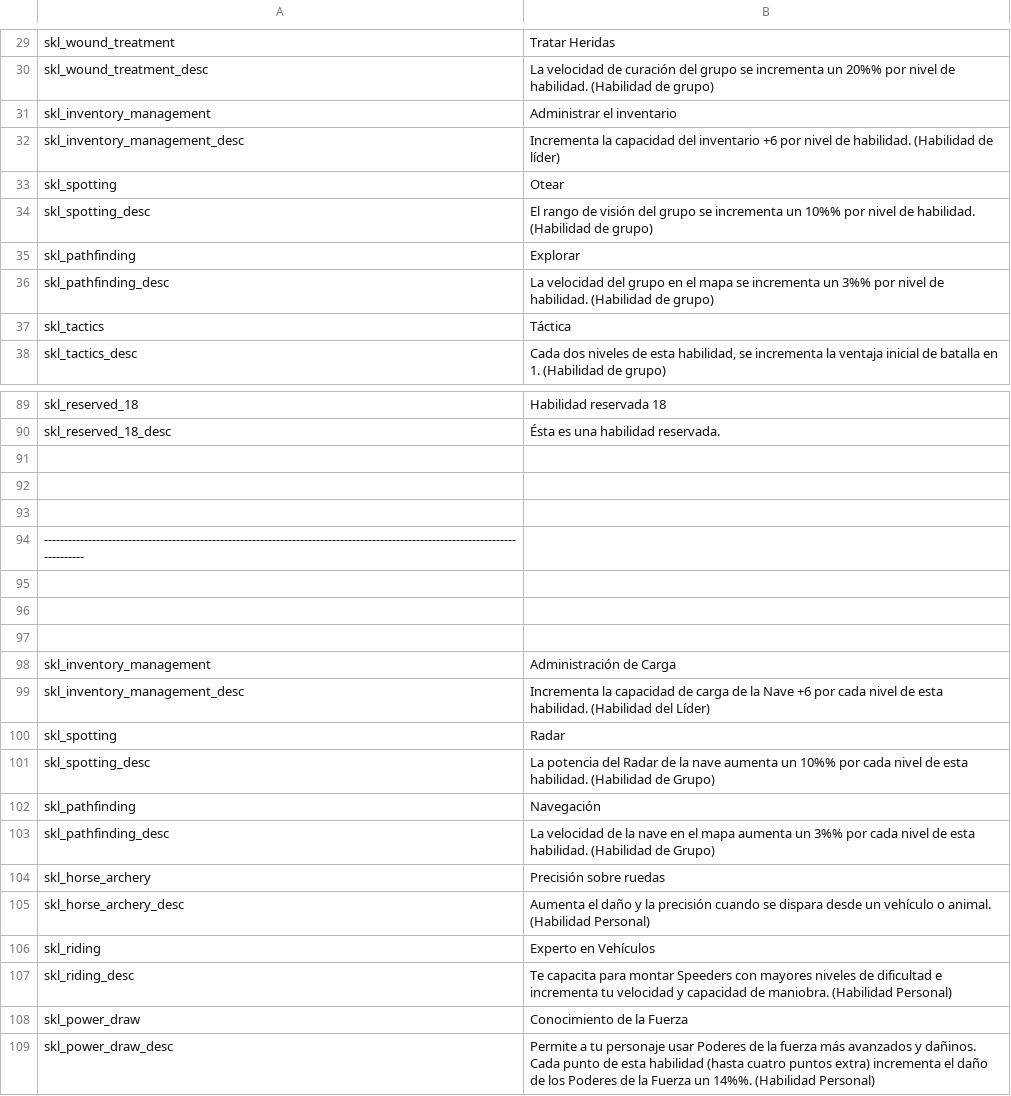
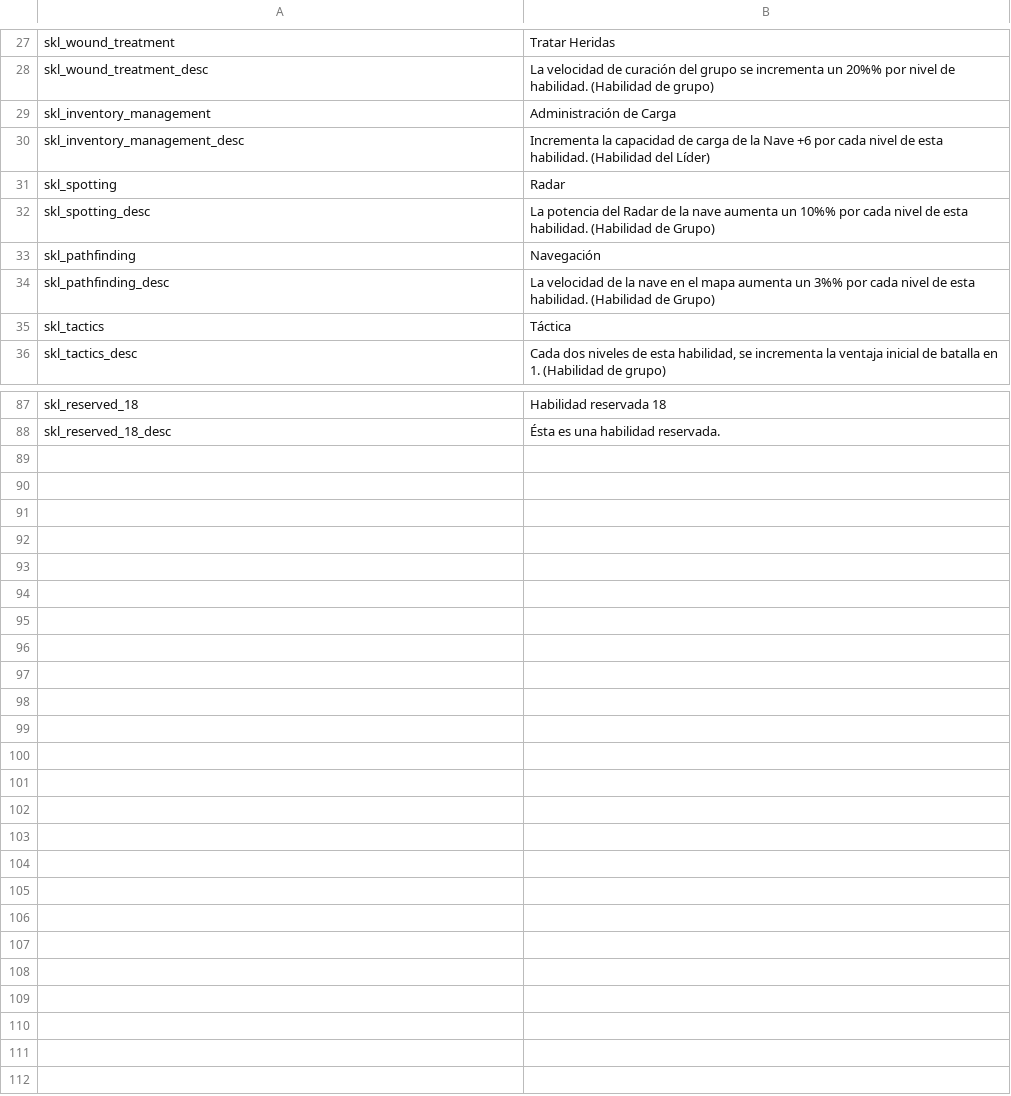
Before and after one commit to Swyter/swconquest, a CSV file: languages/es/skills.csv, drawn as a sheet; only a part is shown, gaps mark what is left out; the diff covers the shown part only.

```diff
--- a/languages/es/skills.csv
+++ b/languages/es/skills.csv
@@ -30,8 +28,8 @@ skl_wound_treatment|Tratar Heridas
 skl_wound_treatment_desc|La velocidad de curación del grupo se incrementa un 20%% por nivel de habilidad. (Habilidad de grupo)
-skl_inventory_management|Administrar el inventario
-skl_inventory_management_desc|Incrementa la capacidad del inventario +6 por nivel de habilidad. (Habilidad de líder)
-skl_spotting|Otear
-skl_spotting_desc|El rango de visión del grupo se incrementa un 10%% por nivel de habilidad. (Habilidad de grupo)
-skl_pathfinding|Explorar
-skl_pathfinding_desc|La velocidad del grupo en el mapa se incrementa un 3%% por nivel de habilidad. (Habilidad de grupo)
+skl_inventory_management|Administración de Carga
+skl_inventory_management_desc|Incrementa la capacidad de carga de la Nave +6 por cada nivel de esta habilidad. (Habilidad del Líder)
+skl_spotting|Radar
+skl_spotting_desc|La potencia del Radar de la nave aumenta un 10%% por cada nivel de esta habilidad. (Habilidad de Grupo)
+skl_pathfinding|Navegación
+skl_pathfinding_desc|La velocidad de la nave en el mapa aumenta un 3%% por cada nivel de esta habilidad. (Habilidad de Grupo)
 skl_tactics|Táctica
@@ -90,20 +88 @@ skl_reserved_18|Habilidad reservada 18
 skl_reserved_18_desc|Ésta es una habilidad reservada.
-
-
-
---------------------------------------------------------------------------------------------------------------------------------
-
-
-
-skl_inventory_management|Administración de Carga
-skl_inventory_management_desc|Incrementa la capacidad de carga de la Nave +6 por cada nivel de esta habilidad. (Habilidad del Líder)
-skl_spotting|Radar
-skl_spotting_desc|La potencia del Radar de la nave aumenta un 10%% por cada nivel de esta habilidad. (Habilidad de Grupo)
-skl_pathfinding|Navegación
-skl_pathfinding_desc|La velocidad de la nave en el mapa aumenta un 3%% por cada nivel de esta habilidad. (Habilidad de Grupo)
-skl_horse_archery|Precisión sobre ruedas
-skl_horse_archery_desc|Aumenta el daño y la precisión cuando se dispara desde un vehículo o animal. (Habilidad Personal)
-skl_riding|Experto en Vehículos
-skl_riding_desc|Te capacita para montar Speeders con mayores niveles de dificultad e incrementa tu velocidad y capacidad de maniobra. (Habilidad Personal)
-skl_power_draw|Conocimiento de la Fuerza
-skl_power_draw_desc|Permite a tu personaje usar Poderes de la fuerza más avanzados y dañinos. Cada punto de esta habilidad (hasta cuatro puntos extra) incrementa el daño de los Poderes de la Fuerza un 14%%. (Habilidad Personal)
```
Also changed, not shown: 2 removed rows and 8 edited cells elsewhere in this file, languages/es/game_menus.csv, languages/es/item_kinds.csv, 45 other files.
